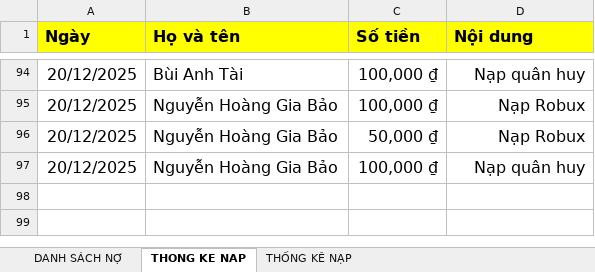
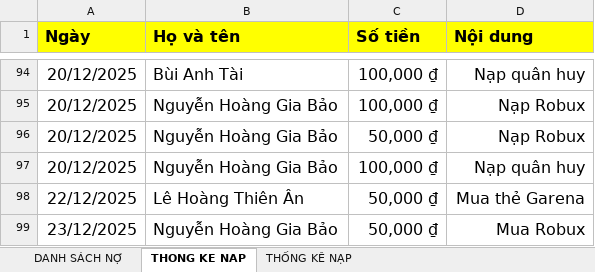
Before and after one commit to minhlong1707/so-no-master, an Excel workbook: solieu.xlsx, sheet THONG KE NAP, drawn as a sheet; only a part is shown, gaps mark what is left out; values as stored, in another font and other column widths than the file's, no borders; the diff names each change by its address in the sheet, - before the commit and + after, or states it on an @@ line.

```diff
--- a/solieu.xlsx (sheet THONG KE NAP)
+++ b/solieu.xlsx (sheet THONG KE NAP)
+row 98: 22/12/2025 | Lê Hoàng Thiên Ân | 50,000 ₫ | Mua thẻ Garena
+row 99: 23/12/2025 | Nguyễn Hoàng Gia Bảo | 50,000 ₫ | Mua Robux
```
Also changed, not shown: sheet DANH SÁCH NỢ, formulas that keep their value.
